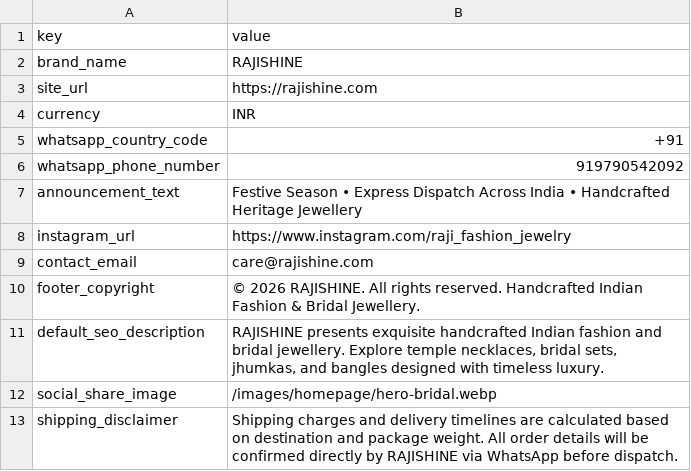
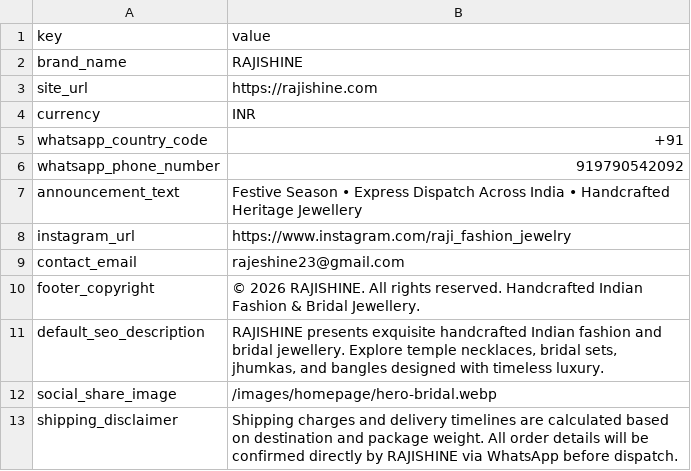
Before and after one commit to rajeshine23/RJEIWEBSITE, a CSV file: data/site-settings.csv, drawn as a sheet.

```diff
--- a/data/site-settings.csv
+++ b/data/site-settings.csv
@@ -8,3 +8,3 @@ announcement_text,"Festive Season • Express Dispatch Across India • Handcraf
 instagram_url,"https://www.instagram.com/raji_fashion_jewelry"
-contact_email,"care@rajishine.com"
+contact_email,"rajeshine23@gmail.com"
 footer_copyright,"© 2026 RAJISHINE. All rights reserved. Handcrafted Indian Fashion & Bridal Jewellery."
```
Also changed, not shown: data/products.csv, data/templates/site-settings.template.csv, 2 other files.
